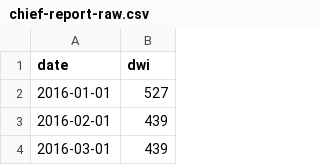
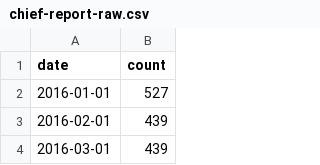
Before and after one commit to ianwells/atx-dwi, a CSV file: data/chief-report-raw.csv, drawn as a sheet; only a part is shown.

Commit message:
holt winters, more data

```diff
--- a/data/chief-report-raw.csv
+++ b/data/chief-report-raw.csv
@@ -1,2 +1,2 @@
-date,dwi
+date,count
 2016-01-01,527
```
Also changed, not shown: 3 other files.
